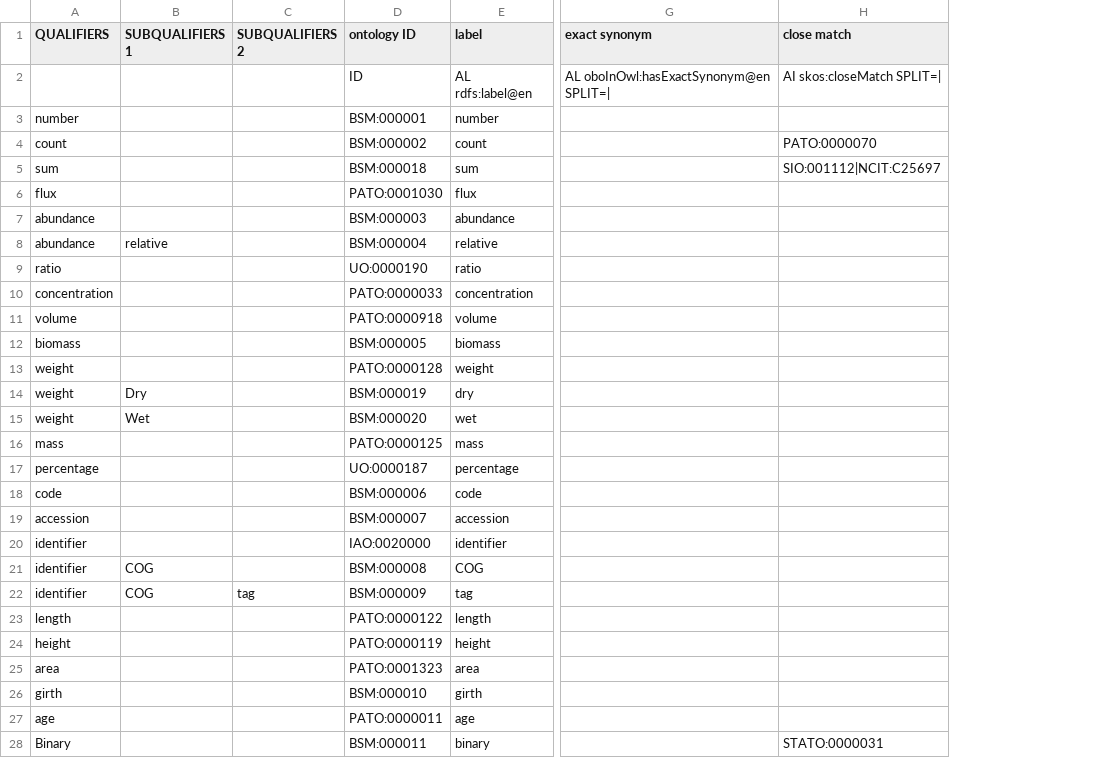
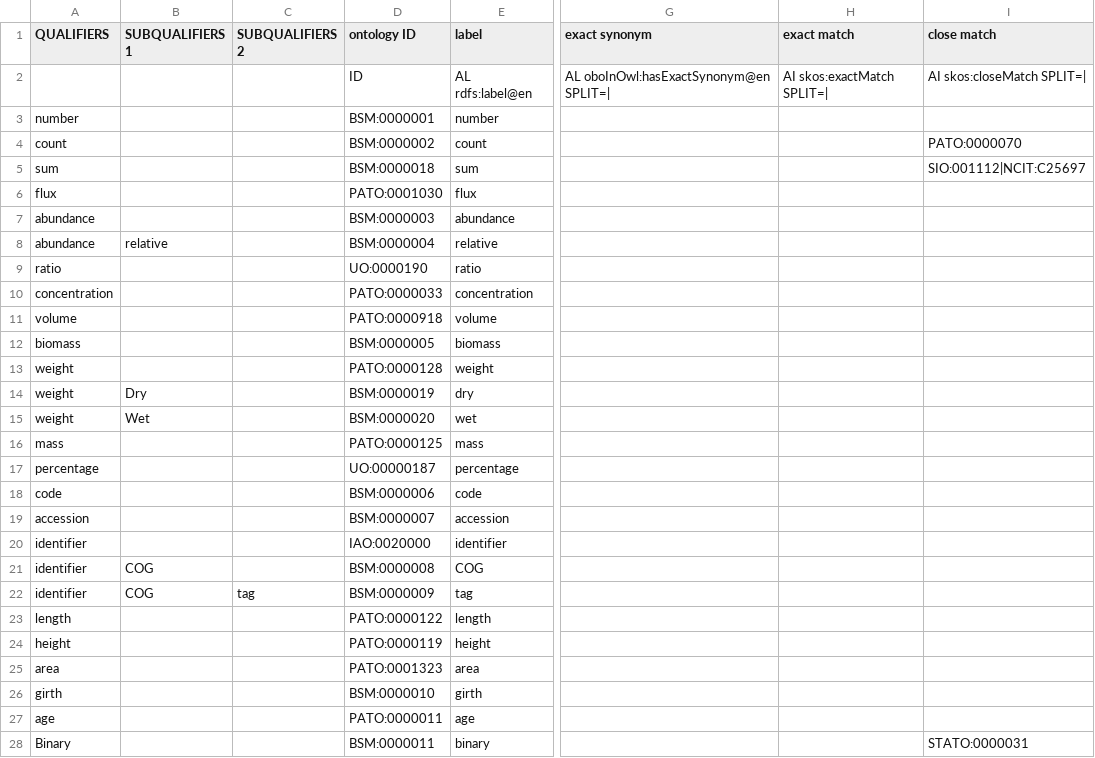
Before and after one commit to k-rns/bcodmont, a TSV file: src/ontology/BCODMO_SM/qualifiers/robot_templates/qualifiers.tsv, drawn as a sheet; only a part is shown, gaps mark what is left out; the diff covers the shown part only; the diff names each change by its address in the sheet, - before the commit and + after, or states it on an @@ line.

Commit message:
Add skos close match & fix id range to 7 digits

```diff
--- a/src/ontology/BCODMO_SM/qualifiers/robot_templates/qualifiers.tsv
+++ b/src/ontology/BCODMO_SM/qualifiers/robot_templates/qualifiers.tsv
+column H (exact match), row 2: AI skos:exactMatch SPLIT=|
-D3 (ontology ID): BSM:000001
+D3 (ontology ID): BSM:0000001
-D4 (ontology ID): BSM:000002
+D4 (ontology ID): BSM:0000002
-D5 (ontology ID): BSM:000018
+D5 (ontology ID): BSM:0000018
-D7 (ontology ID): BSM:000003
+D7 (ontology ID): BSM:0000003
-D8 (ontology ID): BSM:000004
+D8 (ontology ID): BSM:0000004
-D12 (ontology ID): BSM:000005
+D12 (ontology ID): BSM:0000005
-D14 (ontology ID): BSM:000019
+D14 (ontology ID): BSM:0000019
-D15 (ontology ID): BSM:000020
+D15 (ontology ID): BSM:0000020
-D17 (ontology ID): UO:0000187
+D17 (ontology ID): UO:00000187
-D18 (ontology ID): BSM:000006
+D18 (ontology ID): BSM:0000006
-D19 (ontology ID): BSM:000007
+D19 (ontology ID): BSM:0000007
-D21 (ontology ID): BSM:000008
+D21 (ontology ID): BSM:0000008
-D22 (ontology ID): BSM:000009
+D22 (ontology ID): BSM:0000009
-D26 (ontology ID): BSM:000010
+D26 (ontology ID): BSM:0000010
-D28 (ontology ID): BSM:000011
+D28 (ontology ID): BSM:0000011
```
Also changed, not shown: 7 edited cells elsewhere in this file.
